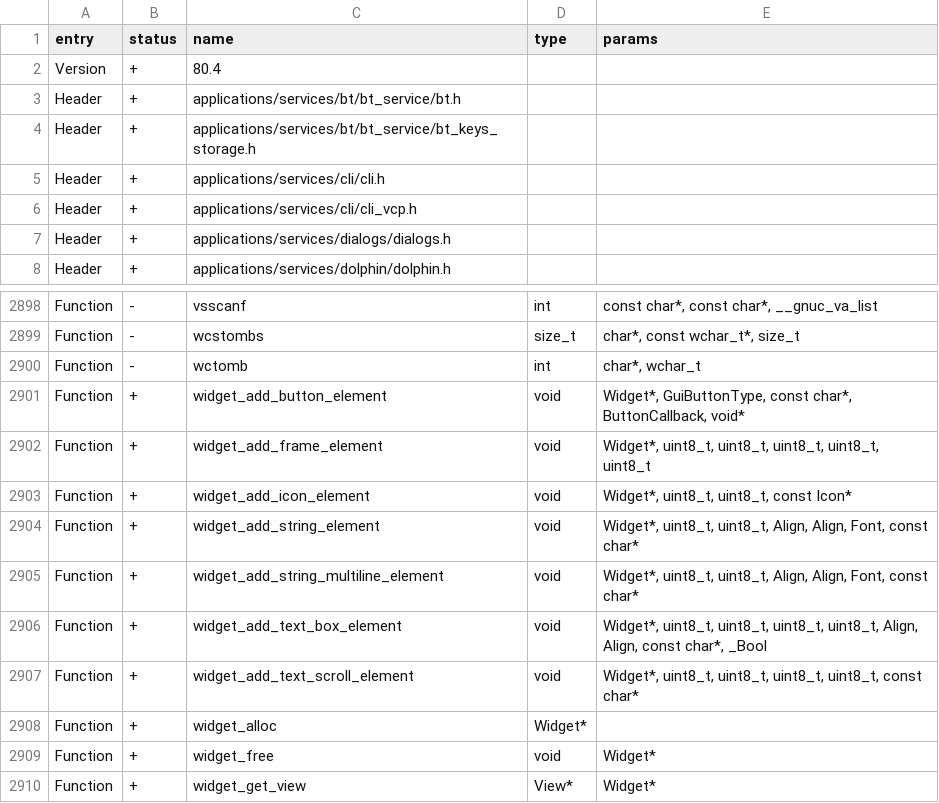
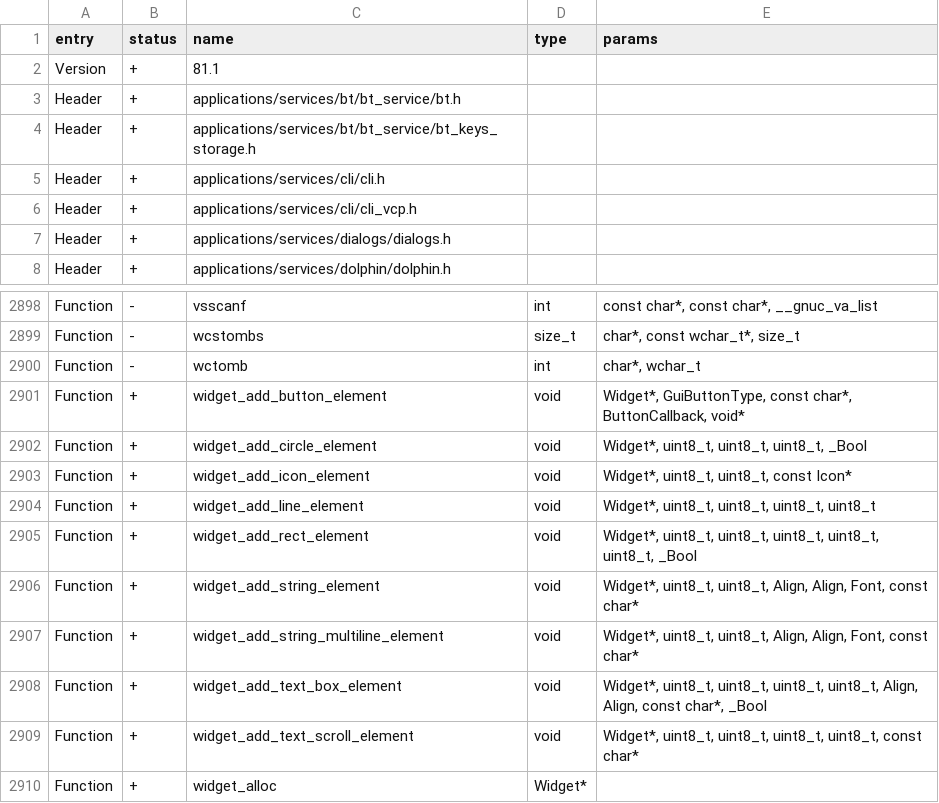
Before and after one commit to zinongli/flipperzero-firmware, a CSV file: targets/f18/api_symbols.csv, drawn as a sheet; only a part is shown, gaps mark what is left out; the shorter side is filled out with more unchanged rows.

Commit message:
GUI: Widget view extra options for JS (#4120)
* Fill option for widget frame
* Add widget circle element
* Add widget line element
* Fix missing include for InputType
* Fix missing comment
* Update api symbols
* Load .fxbm from file
* Fix copy pasta
* Add fill param to example
* Fix some comments
* Bump JS SDK 0.3
* Fix free
* Rename widget frame to rect
* Gui: add widget_add_frame_element backward compatibility macros

Co-authored-by: Aleksandr Kutuzov <alleteam@gmail.com>

```diff
--- a/targets/f18/api_symbols.csv
+++ b/targets/f18/api_symbols.csv
@@ -1,3 +1,3 @@
 entry,status,name,type,params
-Version,+,80.4,,
+Version,+,81.1,,
 Header,+,applications/services/bt/bt_service/bt.h,,
@@ -2901,4 +2901,6 @@ Function,-,wctomb,int,"char*, wchar_t"
 Function,+,widget_add_button_element,void,"Widget*, GuiButtonType, const char*, ButtonCallback, void*"
-Function,+,widget_add_frame_element,void,"Widget*, uint8_t, uint8_t, uint8_t, uint8_t, uint8_t"
+Function,+,widget_add_circle_element,void,"Widget*, uint8_t, uint8_t, uint8_t, _Bool"
 Function,+,widget_add_icon_element,void,"Widget*, uint8_t, uint8_t, const Icon*"
+Function,+,widget_add_line_element,void,"Widget*, uint8_t, uint8_t, uint8_t, uint8_t"
+Function,+,widget_add_rect_element,void,"Widget*, uint8_t, uint8_t, uint8_t, uint8_t, uint8_t, _Bool"
 Function,+,widget_add_string_element,void,"Widget*, uint8_t, uint8_t, Align, Align, Font, const char*"
```
Also changed, not shown: targets/f7/api_symbols.csv, 14 other files.
